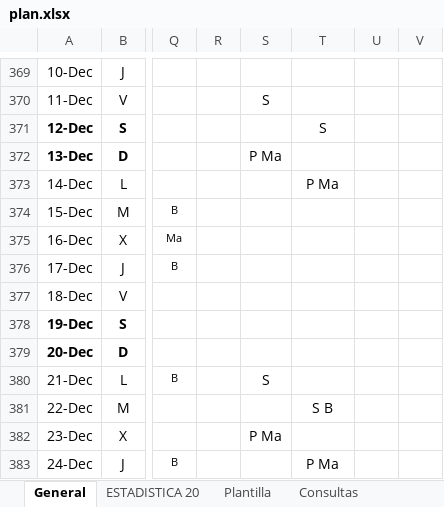
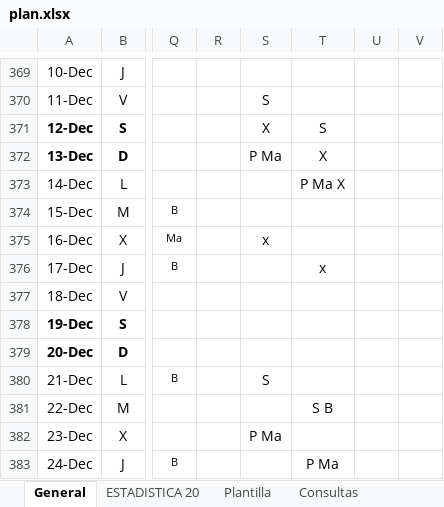
Before and after one commit to ignapov-webs/ignapov-webs.github.io, an Excel workbook: turnos/plan.xlsx, sheet General, drawn as a sheet; only a part is shown, gaps mark what is left out; values as stored, in another font and other column widths than the file's, no borders; the diff covers the shown part only; the diff names each change by its address in the sheet, - before the commit and + after, or states it on an @@ line.

```diff
--- a/turnos/plan.xlsx (sheet General)
+++ b/turnos/plan.xlsx (sheet General)
-S371: (empty)
+S371: X
-T372: (empty)
+T372: X
-T373: P Ma
+T373: P Ma X
-S375: (empty)
+S375: x
-T376: (empty)
+T376: x
```
Also changed, not shown: 19 edited cells and cell formats elsewhere in this sheet, sheet ESTADISTICA 20.
